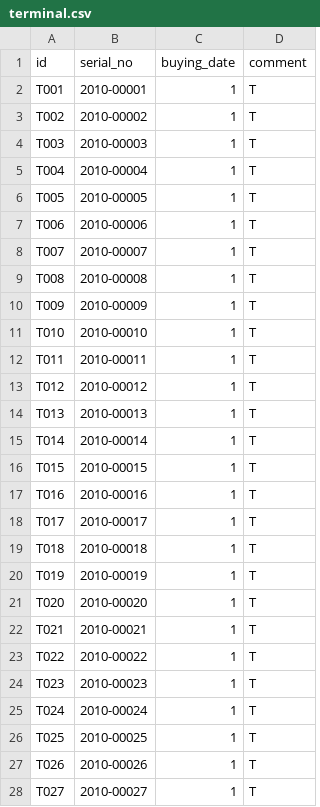
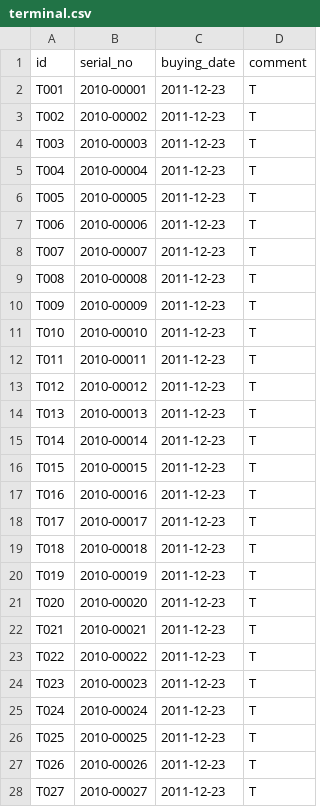
Before and after one commit to heartyoh/green-fleet, a CSV file: green-fleet/war/data/upload/terminal.csv, drawn as a sheet; only a part is shown; the diff covers the shown part only.

```diff
--- a/green-fleet/war/data/upload/terminal.csv
+++ b/green-fleet/war/data/upload/terminal.csv
@@ -1,28 +1,28 @@
 id,serial_no,buying_date,comment
-T001,2010-00001,1,T
-T002,2010-00002,1,T
-T003,2010-00003,1,T
-T004,2010-00004,1,T
-T005,2010-00005,1,T
-T006,2010-00006,1,T
-T007,2010-00007,1,T
-T008,2010-00008,1,T
-T009,2010-00009,1,T
-T010,2010-00010,1,T
-T011,2010-00011,1,T
-T012,2010-00012,1,T
-T013,2010-00013,1,T
-T014,2010-00014,1,T
-T015,2010-00015,1,T
-T016,2010-00016,1,T
-T017,2010-00017,1,T
-T018,2010-00018,1,T
-T019,2010-00019,1,T
-T020,2010-00020,1,T
-T021,2010-00021,1,T
-T022,2010-00022,1,T
-T023,2010-00023,1,T
-T024,2010-00024,1,T
-T025,2010-00025,1,T
-T026,2010-00026,1,T
-T027,2010-00027,1,T
+T001,2010-00001,2011-12-23,T
+T002,2010-00002,2011-12-23,T
+T003,2010-00003,2011-12-23,T
+T004,2010-00004,2011-12-23,T
+T005,2010-00005,2011-12-23,T
+T006,2010-00006,2011-12-23,T
+T007,2010-00007,2011-12-23,T
+T008,2010-00008,2011-12-23,T
+T009,2010-00009,2011-12-23,T
+T010,2010-00010,2011-12-23,T
+T011,2010-00011,2011-12-23,T
+T012,2010-00012,2011-12-23,T
+T013,2010-00013,2011-12-23,T
+T014,2010-00014,2011-12-23,T
+T015,2010-00015,2011-12-23,T
+T016,2010-00016,2011-12-23,T
+T017,2010-00017,2011-12-23,T
+T018,2010-00018,2011-12-23,T
+T019,2010-00019,2011-12-23,T
+T020,2010-00020,2011-12-23,T
+T021,2010-00021,2011-12-23,T
+T022,2010-00022,2011-12-23,T
+T023,2010-00023,2011-12-23,T
+T024,2010-00024,2011-12-23,T
+T025,2010-00025,2011-12-23,T
+T026,2010-00026,2011-12-23,T
+T027,2010-00027,2011-12-23,T
```
Also changed, not shown: 33 edited cells elsewhere in this file, 2 other files.
